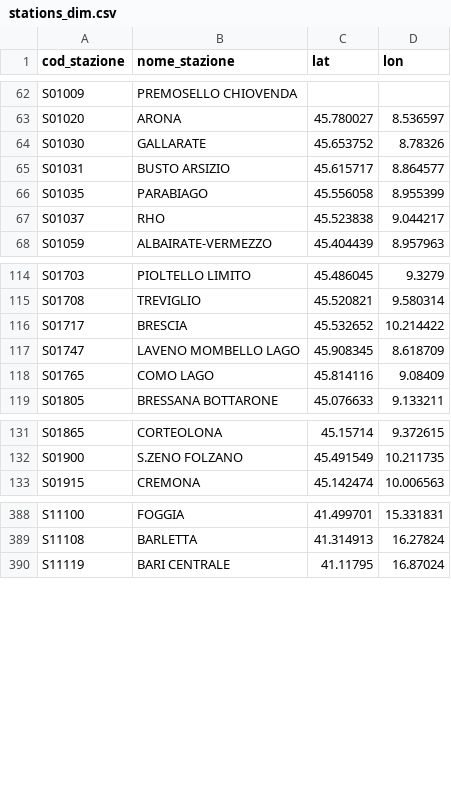
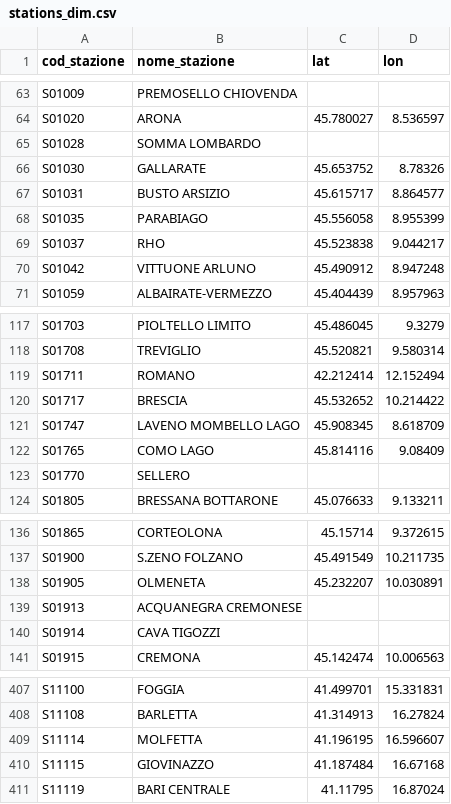
Before and after one commit to DrElegantia/trainstats-dashboard-test, a CSV file: data/gold/stations_dim.csv, drawn as a sheet; only a part is shown, gaps mark what is left out; the diff covers the shown part only.

```diff
--- a/data/gold/stations_dim.csv
+++ b/data/gold/stations_dim.csv
@@ -63,2 +64,3 @@ S01009,PREMOSELLO CHIOVENDA,,
 S01020,ARONA,45.780027,8.536597
+S01028,SOMMA LOMBARDO,,
 S01030,GALLARATE,45.653752,8.78326
@@ -67,2 +69,3 @@ S01035,PARABIAGO,45.556058,8.955399
 S01037,RHO,45.523838,9.044217
+S01042,VITTUONE ARLUNO,45.490912,8.947248
 S01059,ALBAIRATE-VERMEZZO,45.404439,8.957963
@@ -115,2 +118,3 @@ S01703,PIOLTELLO LIMITO,45.486045,9.3279
 S01708,TREVIGLIO,45.520821,9.580314
+S01711,ROMANO,42.212414,12.152494
 S01717,BRESCIA,45.532652,10.214422
@@ -118,2 +122,3 @@ S01747,LAVENO MOMBELLO LAGO,45.908345,8.618709
 S01765,COMO LAGO,45.814116,9.08409
+S01770,SELLERO,,
 S01805,BRESSANA BOTTARONE,45.076633,9.133211
@@ -132,2 +137,5 @@ S01865,CORTEOLONA,45.15714,9.372615
 S01900,S.ZENO FOLZANO,45.491549,10.211735
+S01905,OLMENETA,45.232207,10.030891
+S01913,ACQUANEGRA CREMONESE,,
+S01914,CAVA TIGOZZI,,
 S01915,CREMONA,45.142474,10.006563
@@ -389,2 +408,4 @@ S11100,FOGGIA,41.499701,15.331831
 S11108,BARLETTA,41.314913,16.27824
+S11114,MOLFETTA,41.196195,16.596607
+S11115,GIOVINAZZO,41.187484,16.67168
 S11119,BARI CENTRALE,41.11795,16.87024
```
Also changed, not shown: 11 added rows and 2 moved rows elsewhere in this file, data/gold/hist_mese_categoria.csv, data/gold/kpi_dettaglio_categoria.csv, 9 other files.
